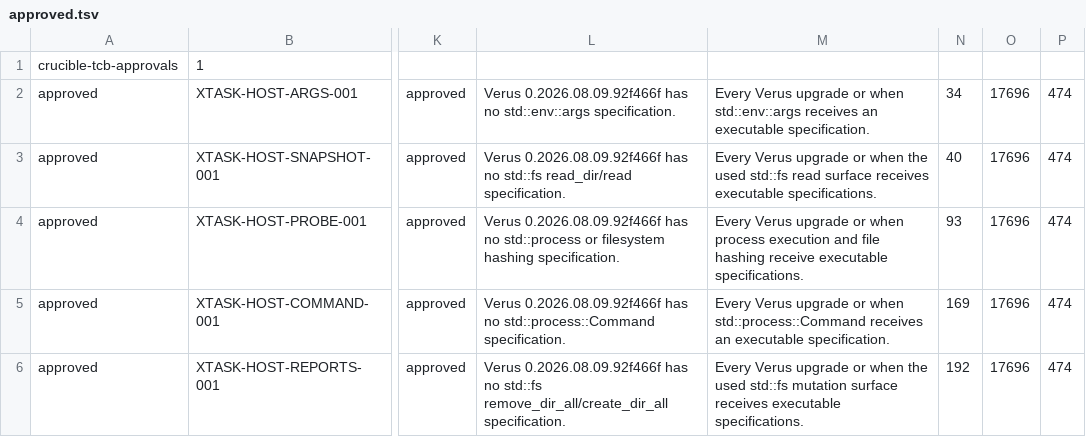
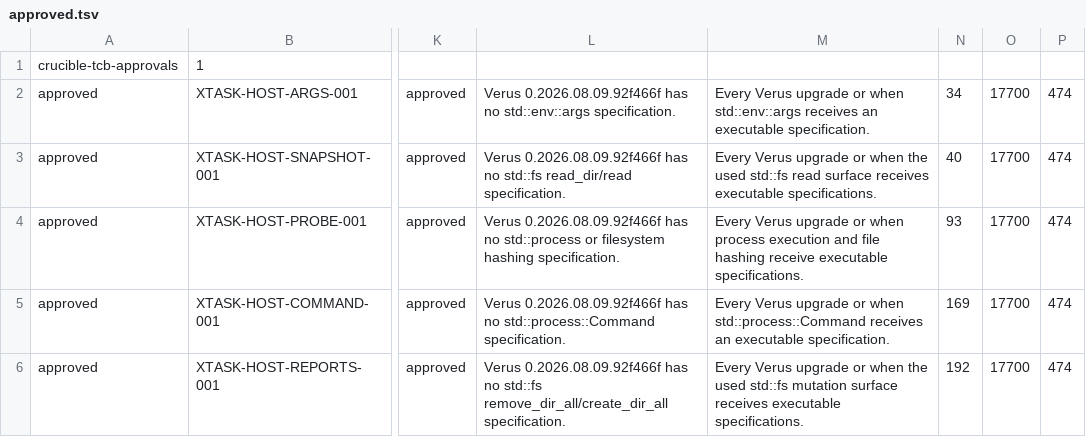
Before and after one commit to Corvidae-Coding-Projects/crucible, a TSV file: tcb/approved.tsv, drawn as a sheet; only a part is shown, gaps mark what is left out; the diff covers the shown part only; the diff names each change by its address in the sheet, - before the commit and + after, or states it on an @@ line.

```diff
--- a/tcb/approved.tsv
+++ b/tcb/approved.tsv
-O2:O6: 17696
+O2:O6: 17700
```
Also changed, not shown: 3 added rows and 2 edited cells elsewhere in this file, tcb/ledger.tsv, 15 other files.
